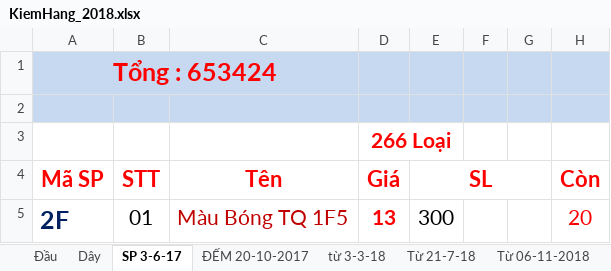
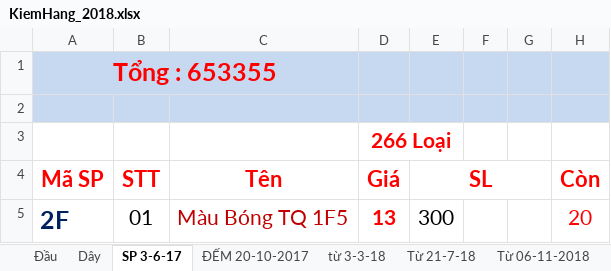
Before and after one commit to vipnat/QL_BanDayNit, an Excel workbook: KiemHangExcel/KiemHang_2018.xlsx, sheet SP 3-6-17, drawn as a sheet; only a part is shown; values as stored, in another font and other column widths than the file's, no borders; the diff names each change by its address in the sheet, - before the commit and + after, or states it on an @@ line.

```diff
--- a/KiemHangExcel/KiemHang_2018.xlsx (sheet SP 3-6-17)
+++ b/KiemHangExcel/KiemHang_2018.xlsx (sheet SP 3-6-17)
-A1: Tổng : 653424
+A1: Tổng : 653355
```
Also changed, not shown: sheet Từ 06-11-2018, sheet Đầu, formulas that keep their value, 4 other files.
